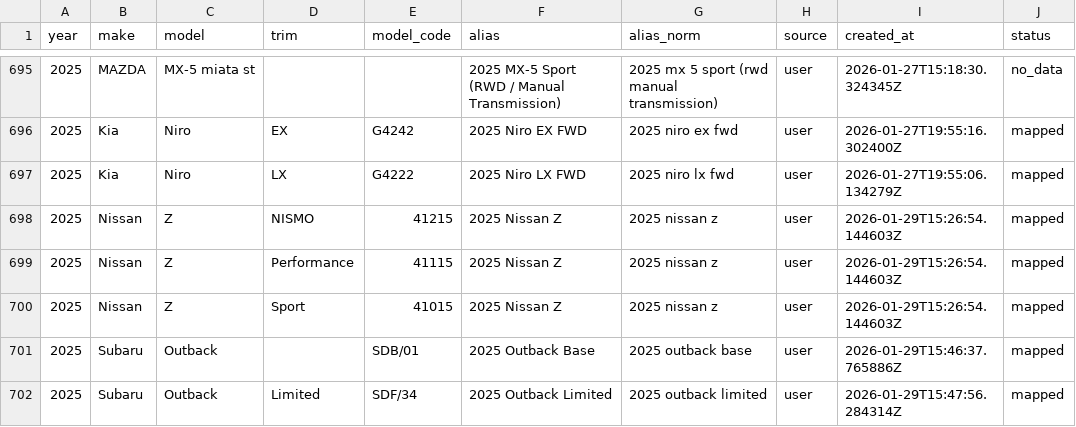
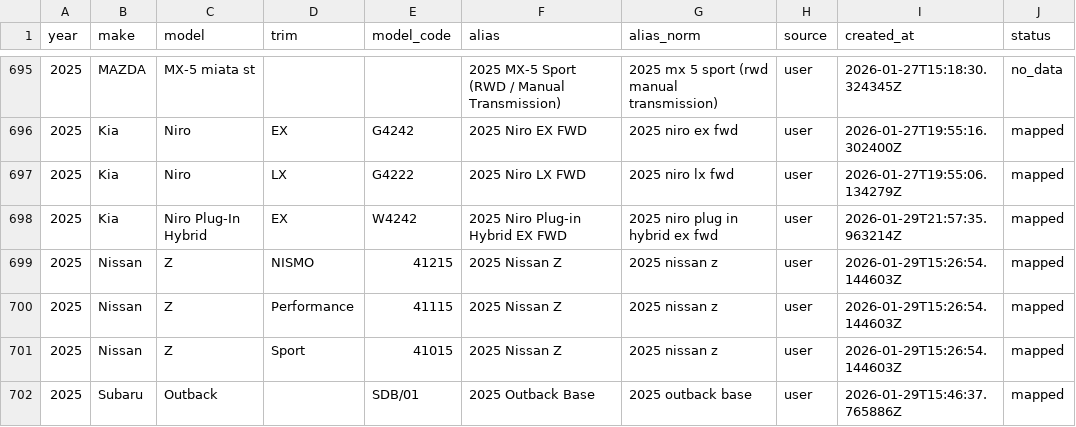
Before and after one commit to klb-text/map, a CSV file: Aliases.csv, drawn as a sheet; only a part is shown, gaps mark what is left out; the shorter side is filled out with more unchanged rows.

Commit message:
chore(mappings): upsert 1 row(s) via AFF UI - 1769723856.9026895

```diff
--- a/Aliases.csv
+++ b/Aliases.csv
@@ -697,2 +697,3 @@ year,make,model,trim,model_code,alias,alias_norm,source,created_at,status
 2025,Kia,Niro,LX,G4222,2025 Niro LX FWD,2025 niro lx fwd,user,2026-01-27T19:55:06.134279Z,mapped
+2025,Kia,Niro Plug-In Hybrid,EX,W4242,2025 Niro Plug-in Hybrid EX FWD,2025 niro plug in hybrid ex fwd,user,2026-01-29T21:57:35.963214Z,mapped
 2025,Nissan,Z,NISMO,41215,2025 Nissan Z,2025 nissan z,user,2026-01-29T15:26:54.144603Z,mapped
```
